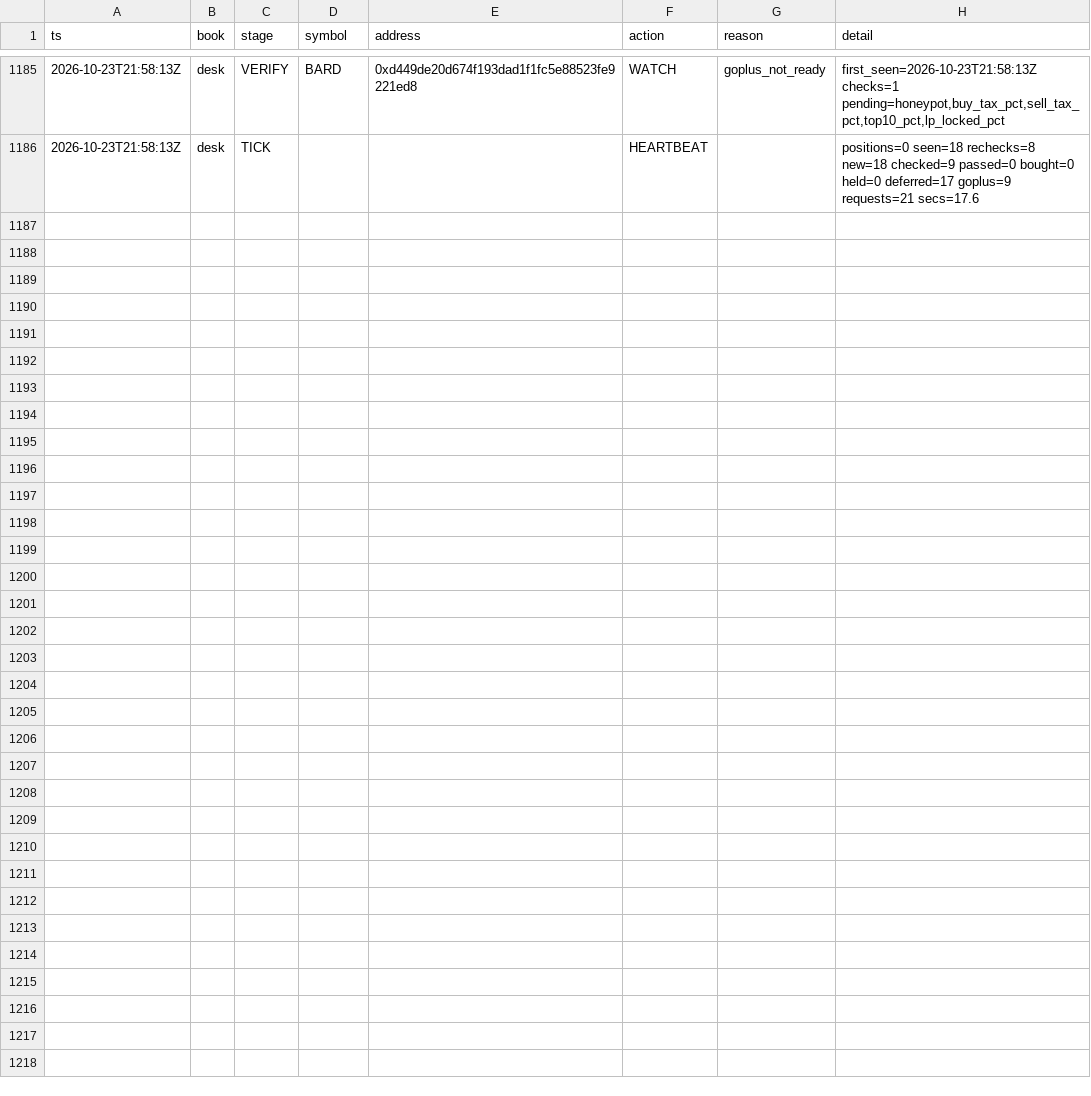
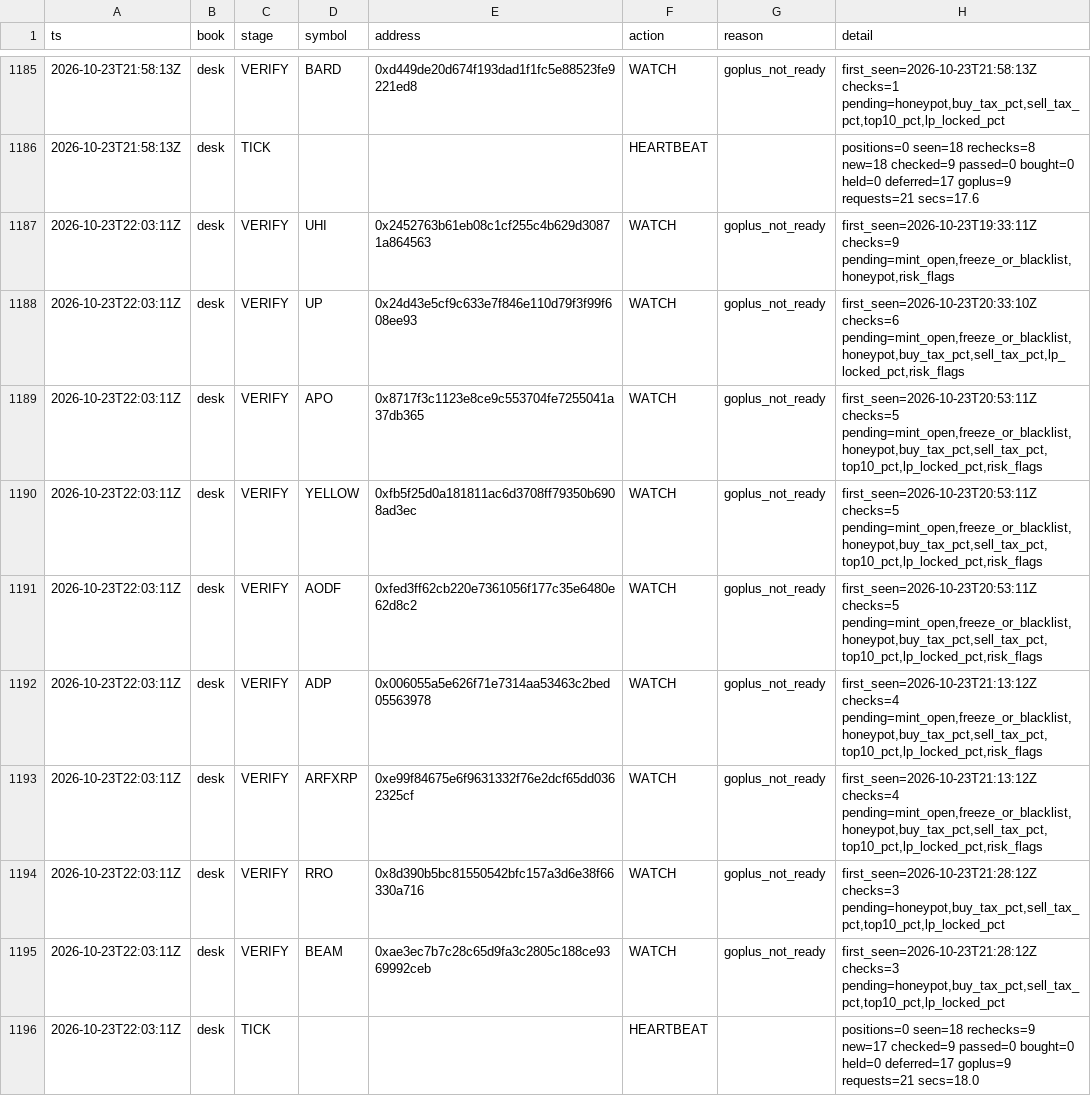
Before and after one commit to Zirqo-Dev/baseline-desk, a CSV file: data/daily/2026-10-23/tasks.csv, drawn as a sheet; only a part is shown, gaps mark what is left out.

```diff
--- a/data/daily/2026-10-23/tasks.csv
+++ b/data/daily/2026-10-23/tasks.csv
@@ -1186 +1186,11 @@ ts,book,stage,symbol,address,action,reason,detail
 2026-10-23T21:58:13Z,desk,TICK,,,HEARTBEAT,,positions=0 seen=18 rechecks=8 new=18 checked=9 passed=0 bought=0 held=0 deferred=17 goplus=9 requests=21 secs=17.6
+2026-10-23T22:03:11Z,desk,VERIFY,UHI,0x2452763b61eb08c1cf255c4b629d30871a864563,WATCH,goplus_not_ready,"first_seen=2026-10-23T19:33:11Z checks=9 pending=mint_open,freeze_or_blacklist,honeypot,risk_flags"
+2026-10-23T22:03:11Z,desk,VERIFY,UP,0x24d43e5cf9c633e7f846e110d79f3f99f608ee93,WATCH,goplus_not_ready,"first_seen=2026-10-23T20:33:10Z checks=6 pending=mint_open,freeze_or_blacklist,honeypot,buy_tax_pct,sell_tax_pct,lp_locked_pct,risk_flags"
+2026-10-23T22:03:11Z,desk,VERIFY,APO,0x8717f3c1123e8ce9c553704fe7255041a37db365,WATCH,goplus_not_ready,"first_seen=2026-10-23T20:53:11Z checks=5 pending=mint_open,freeze_or_blacklist,honeypot,buy_tax_pct,sell_tax_pct,top10_pct,lp_locked_pct,risk_flags"
+2026-10-23T22:03:11Z,desk,VERIFY,YELLOW,0xfb5f25d0a181811ac6d3708ff79350b6908ad3ec,WATCH,goplus_not_ready,"first_seen=2026-10-23T20:53:11Z checks=5 pending=mint_open,freeze_or_blacklist,honeypot,buy_tax_pct,sell_tax_pct,top10_pct,lp_locked_pct,risk_flags"
+2026-10-23T22:03:11Z,desk,VERIFY,AODF,0xfed3ff62cb220e7361056f177c35e6480e62d8c2,WATCH,goplus_not_ready,"first_seen=2026-10-23T20:53:11Z checks=5 pending=mint_open,freeze_or_blacklist,honeypot,buy_tax_pct,sell_tax_pct,top10_pct,lp_locked_pct,risk_flags"
+2026-10-23T22:03:11Z,desk,VERIFY,ADP,0x006055a5e626f71e7314aa53463c2bed05563978,WATCH,goplus_not_ready,"first_seen=2026-10-23T21:13:12Z checks=4 pending=mint_open,freeze_or_blacklist,honeypot,buy_tax_pct,sell_tax_pct,top10_pct,lp_locked_pct,risk_flags"
+2026-10-23T22:03:11Z,desk,VERIFY,ARFXRP,0xe99f84675e6f9631332f76e2dcf65dd0362325cf,WATCH,goplus_not_ready,"first_seen=2026-10-23T21:13:12Z checks=4 pending=mint_open,freeze_or_blacklist,honeypot,buy_tax_pct,sell_tax_pct,top10_pct,lp_locked_pct,risk_flags"
+2026-10-23T22:03:11Z,desk,VERIFY,RRO,0x8d390b5bc81550542bfc157a3d6e38f66330a716,WATCH,goplus_not_ready,"first_seen=2026-10-23T21:28:12Z checks=3 pending=honeypot,buy_tax_pct,sell_tax_pct,top10_pct,lp_locked_pct"
+2026-10-23T22:03:11Z,desk,VERIFY,BEAM,0xae3ec7b7c28c65d9fa3c2805c188ce9369992ceb,WATCH,goplus_not_ready,"first_seen=2026-10-23T21:28:12Z checks=3 pending=honeypot,buy_tax_pct,sell_tax_pct,top10_pct,lp_locked_pct"
+2026-10-23T22:03:11Z,desk,TICK,,,HEARTBEAT,,positions=0 seen=18 rechecks=9 new=17 checked=9 passed=0 bought=0 held=0 deferred=17 goplus=9 requests=21 secs=18.0
```
Also changed, not shown: 1 other file.
